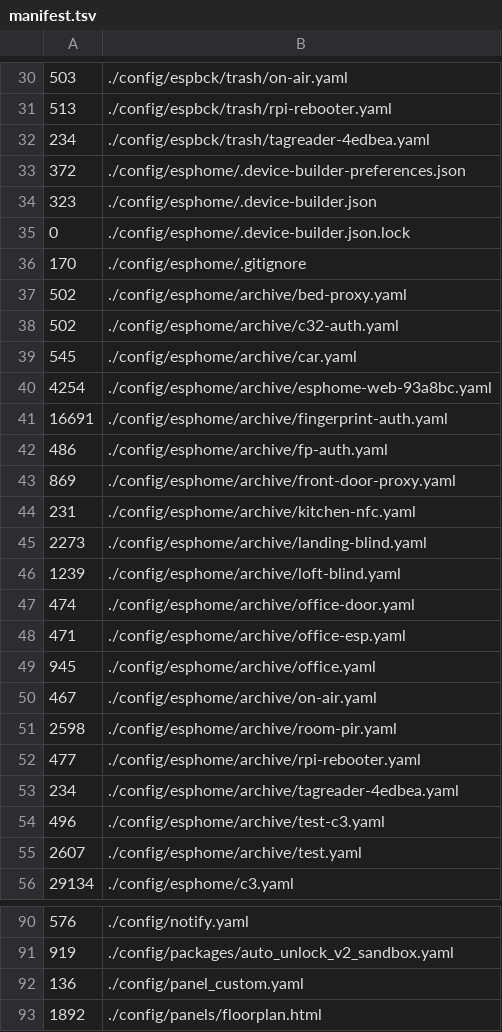
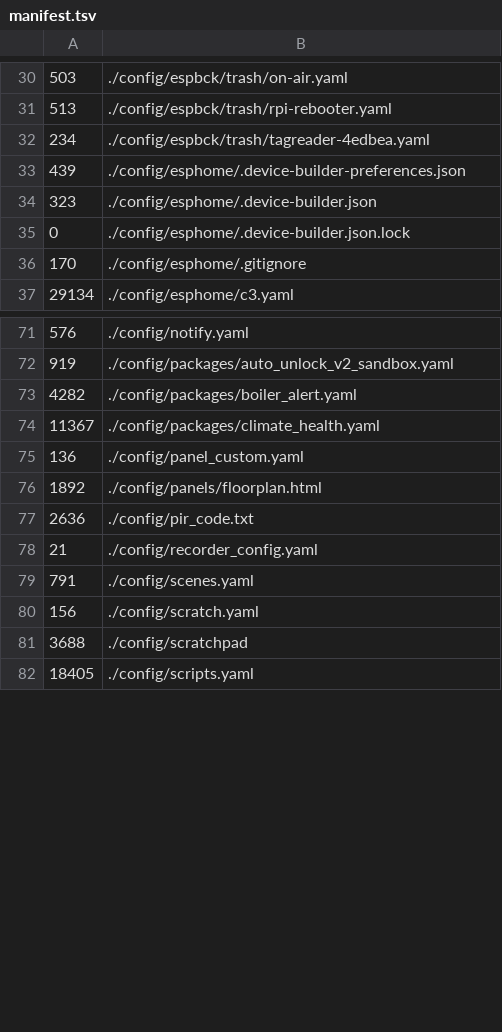
Before and after one commit to tongaimaramba/ha-config, a TSV file: hosts/tanga/meta/manifest.tsv, drawn as a sheet; only a part is shown, gaps mark what is left out; the shorter side is filled out with more unchanged rows; the diff covers the shown part only.

```diff
--- a/hosts/tanga/meta/manifest.tsv
+++ b/hosts/tanga/meta/manifest.tsv
@@ -32,3 +32,3 @@
 234	./config/espbck/trash/tagreader-4edbea.yaml
-372	./config/esphome/.device-builder-preferences.json
+439	./config/esphome/.device-builder-preferences.json
 323	./config/esphome/.device-builder.json
@@ -36,21 +36,2 @@
 170	./config/esphome/.gitignore
-502	./config/esphome/archive/bed-proxy.yaml
-502	./config/esphome/archive/c32-auth.yaml
-545	./config/esphome/archive/car.yaml
-4254	./config/esphome/archive/esphome-web-93a8bc.yaml
-16691	./config/esphome/archive/fingerprint-auth.yaml
-486	./config/esphome/archive/fp-auth.yaml
-869	./config/esphome/archive/front-door-proxy.yaml
-231	./config/esphome/archive/kitchen-nfc.yaml
-2273	./config/esphome/archive/landing-blind.yaml
-1239	./config/esphome/archive/loft-blind.yaml
-474	./config/esphome/archive/office-door.yaml
-471	./config/esphome/archive/office-esp.yaml
-945	./config/esphome/archive/office.yaml
-467	./config/esphome/archive/on-air.yaml
-2598	./config/esphome/archive/room-pir.yaml
-477	./config/esphome/archive/rpi-rebooter.yaml
-234	./config/esphome/archive/tagreader-4edbea.yaml
-496	./config/esphome/archive/test-c3.yaml
-2607	./config/esphome/archive/test.yaml
 29134	./config/esphome/c3.yaml
@@ -91,2 +72,4 @@
 919	./config/packages/auto_unlock_v2_sandbox.yaml
+4282	./config/packages/boiler_alert.yaml
+11367	./config/packages/climate_health.yaml
 136	./config/panel_custom.yaml
```
Also changed, not shown: 1 added row and 9 edited cells elsewhere in this file, hosts/tanga/digest/devices.tsv, 40 other files.
